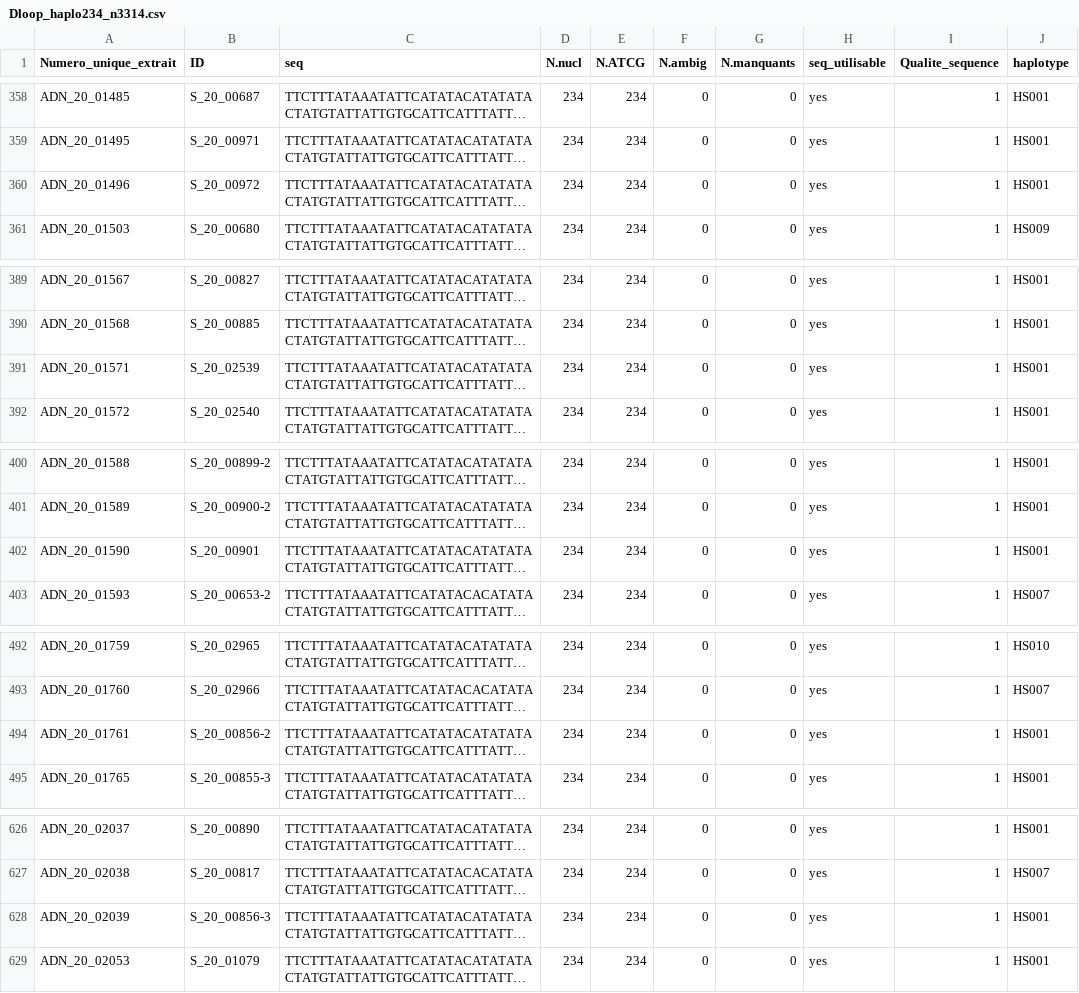
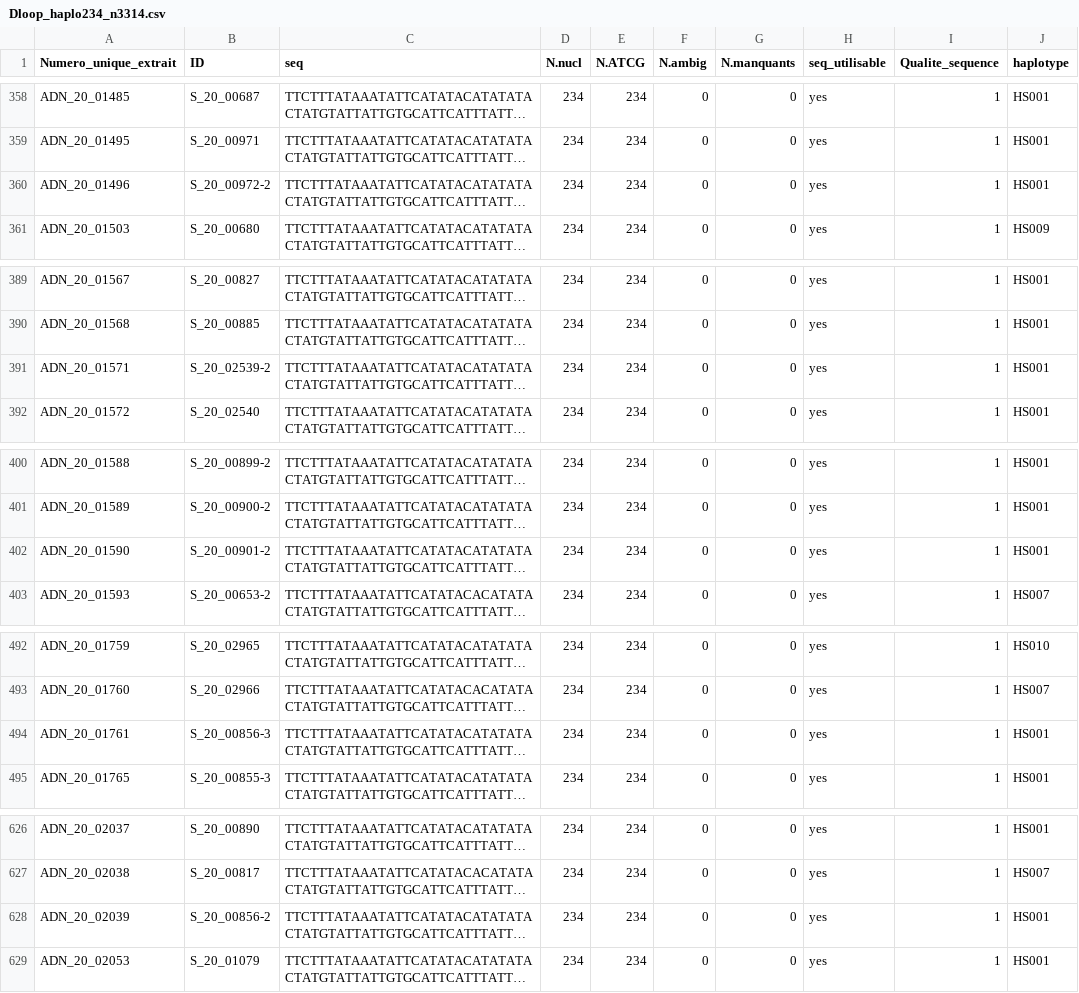
Before and after one commit to GenomicsMLI-DFO/Beluga_Dloop_PipelineHaplo, a CSV file: Dloop_haplo234_n3314.csv, drawn as a sheet; only a part is shown, gaps mark what is left out; long unchanged cells end in …; the diff covers the shown part only; the diff names each change by its address in the sheet, - before the commit and + after, or states it on an @@ line.

```diff
--- a/Dloop_haplo234_n3314.csv
+++ b/Dloop_haplo234_n3314.csv
-B360 (ID): S_20_00972
+B360 (ID): S_20_00972-2
-B391 (ID): S_20_02539
+B391 (ID): S_20_02539-2
-B402 (ID): S_20_00901
+B402 (ID): S_20_00901-2
-B494 (ID): S_20_00856-2
+B494 (ID): S_20_00856-3
-B628 (ID): S_20_00856-3
+B628 (ID): S_20_00856-2
```
Also changed, not shown: 28 edited cells elsewhere in this file, 1 other file.
